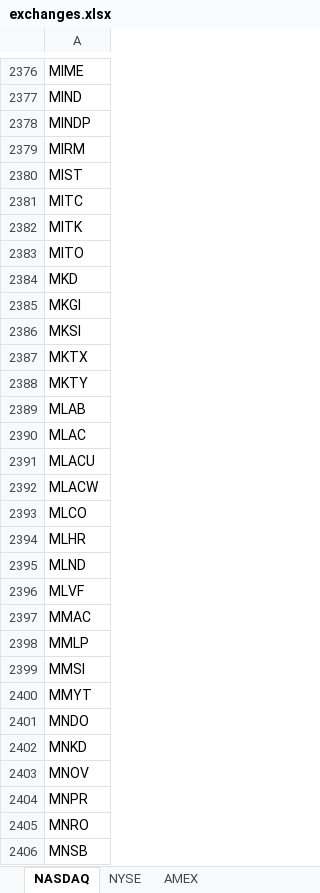
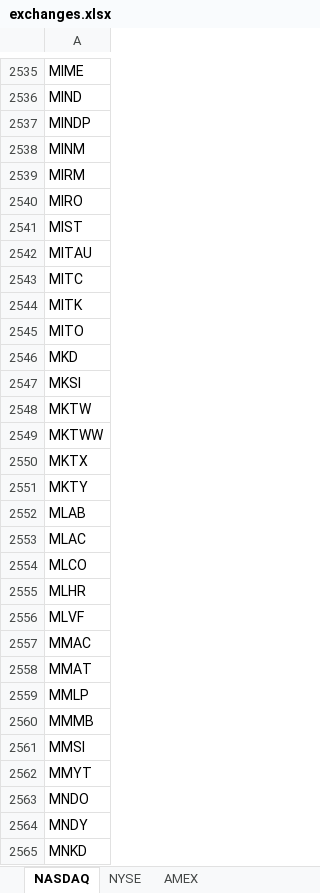
Before and after one commit to smq100/inish-optionanalysis, an Excel workbook: data/symbols/exchanges.xlsx, sheet NASDAQ, drawn as a sheet; only a part is shown, gaps mark what is left out; the shorter side is filled out with more unchanged rows; values as stored, in another font and other column widths than the file's, no borders; charts and pictures and conditional formats not drawn; removed rows and columns are numbered as before the commit, all else as after; the diff covers the shown part only; the diff names each change by its address in the sheet, - before the commit and + after, or states it on an @@ line.

```diff
--- a/data/symbols/exchanges.xlsx (sheet NASDAQ)
+++ b/data/symbols/exchanges.xlsx (sheet NASDAQ)
+row 2538: MINM
+row 2540: MIRO
+row 2542: MITAU
-row 2385: MKGI
+row 2548: MKTW
+row 2549: MKTWW
-row 2391: MLACU
-row 2392: MLACW
-row 2395: MLND
+row 2558: MMAT
+row 2560: MMMB
+row 2564: MNDY
```
Also changed, not shown: 499 added rows, 235 removed rows and 44 edited cells elsewhere in this sheet, sheet NYSE, sheet AMEX, other sheet tabs, formulas that keep their value, charts or pictures, data/symbols/indexes.xlsx, 8 other files.
